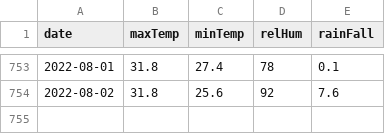
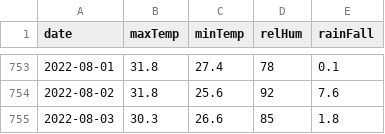
Before and after one commit to kaustuvchatterjee/weather, a CSV file: weatherdata.csv, drawn as a sheet; only a part is shown, gaps mark what is left out; the diff names each change by its address in the sheet, - before the commit and + after, or states it on an @@ line.

```diff
--- a/weatherdata.csv
+++ b/weatherdata.csv
+row 755: 2022-08-03 | 30.3 | 26.6 | 85 | 1.8
```
